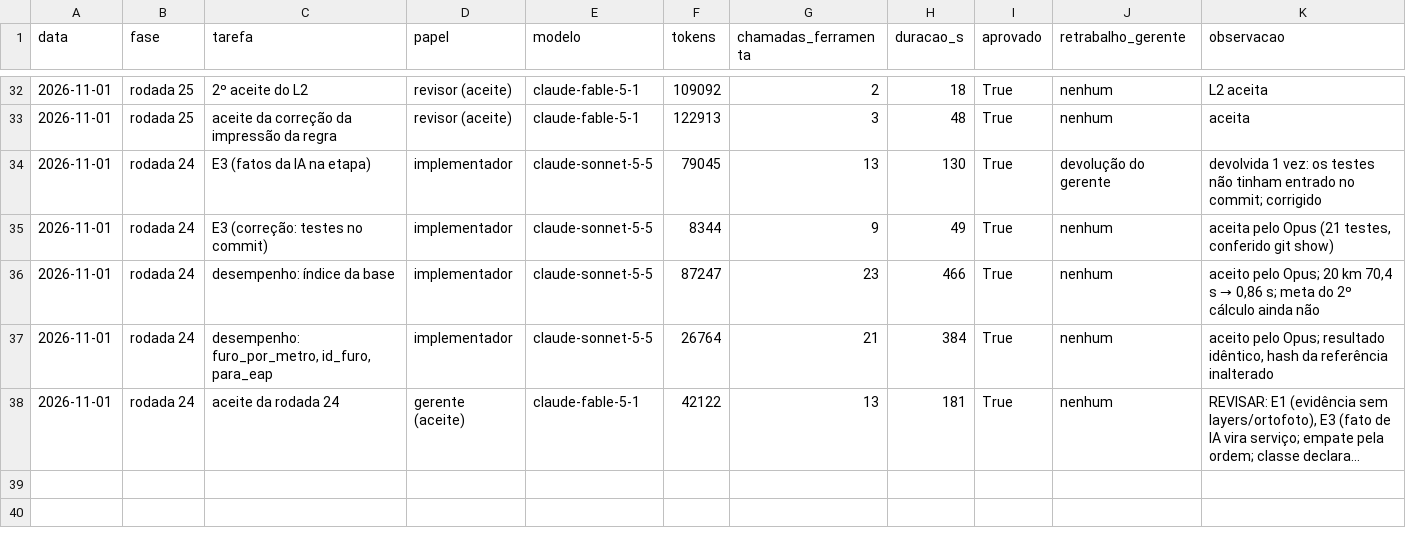
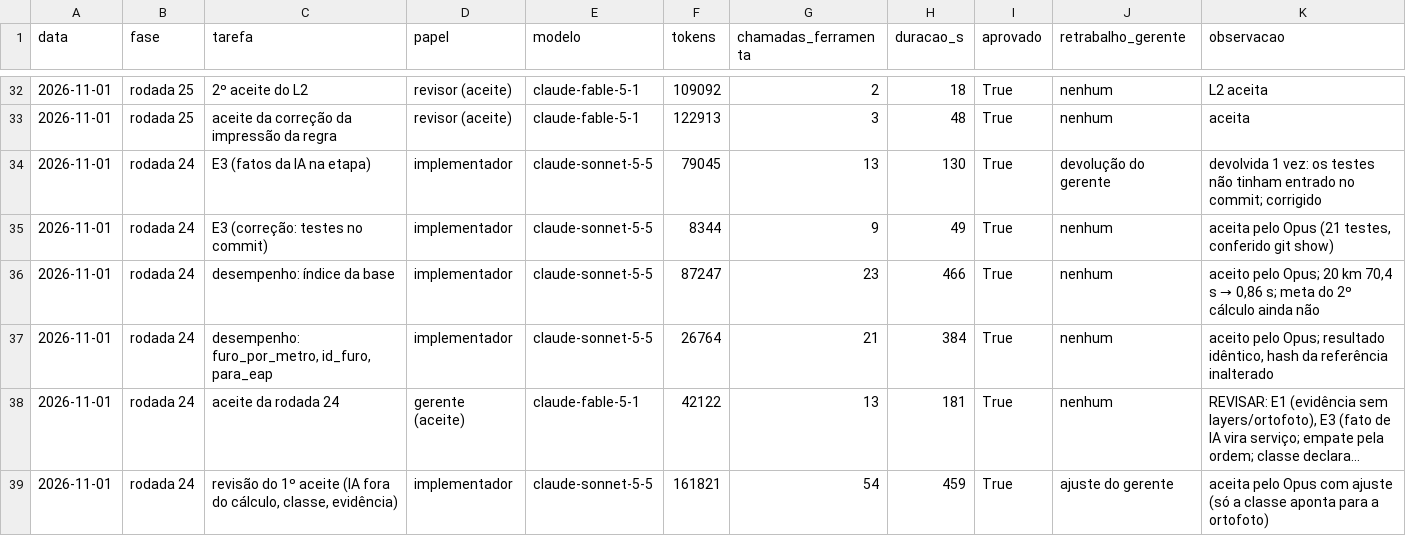
Before and after one commit to CAIOZANETTI/projetos_em_camadas, a CSV file: results/agentes/execucoes.csv, drawn as a sheet; only a part is shown, gaps mark what is left out; long unchanged cells end in …; the diff names each change by its address in the sheet, - before the commit and + after, or states it on an @@ line.

```diff
--- a/results/agentes/execucoes.csv
+++ b/results/agentes/execucoes.csv
+row 39: 2026-11-01 | rodada 24 | revisão do 1º aceite (IA fora do cálculo, classe, evidência) | implementador | claude-sonnet-5-5 | 161821 | 54 | 459 | True | ajuste do gerente | aceita pelo Opus com ajuste (só a classe aponta para a ortofoto)
```
Also changed, not shown: 6 other files.
